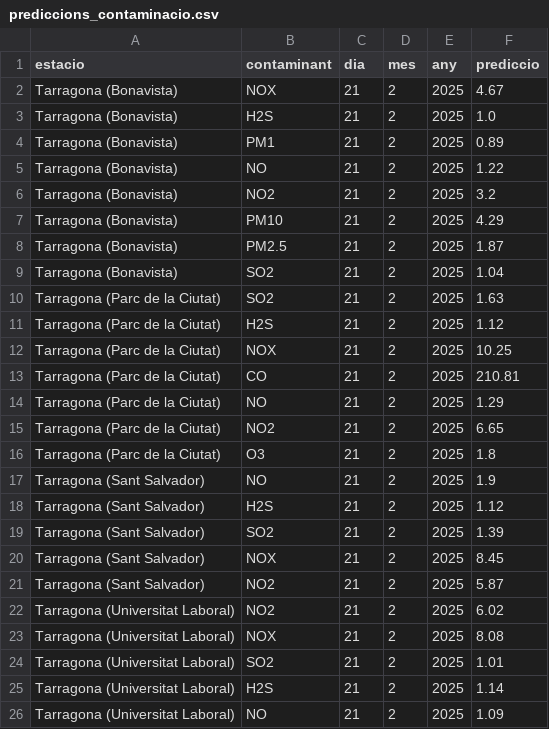
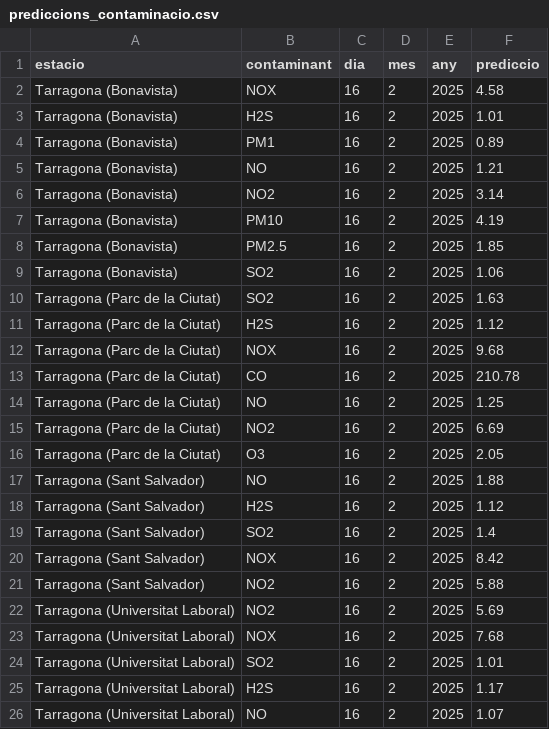
Before and after one commit to IsaacChorto/radiopatioHackato, a CSV file: Sortida/prediccions_contaminacio.csv, drawn as a sheet.

```diff
--- a/Sortida/prediccions_contaminacio.csv
+++ b/Sortida/prediccions_contaminacio.csv
@@ -1,26 +1,26 @@
 estacio,contaminant,dia,mes,any,prediccio
-Tarragona (Bonavista),NOX,21,2,2025,4.67
-Tarragona (Bonavista),H2S,21,2,2025,1.0
-Tarragona (Bonavista),PM1,21,2,2025,0.89
-Tarragona (Bonavista),NO,21,2,2025,1.22
-Tarragona (Bonavista),NO2,21,2,2025,3.2
-Tarragona (Bonavista),PM10,21,2,2025,4.29
-Tarragona (Bonavista),PM2.5,21,2,2025,1.87
-Tarragona (Bonavista),SO2,21,2,2025,1.04
-Tarragona (Parc de la Ciutat),SO2,21,2,2025,1.63
-Tarragona (Parc de la Ciutat),H2S,21,2,2025,1.12
-Tarragona (Parc de la Ciutat),NOX,21,2,2025,10.25
-Tarragona (Parc de la Ciutat),CO,21,2,2025,210.81
-Tarragona (Parc de la Ciutat),NO,21,2,2025,1.29
-Tarragona (Parc de la Ciutat),NO2,21,2,2025,6.65
-Tarragona (Parc de la Ciutat),O3,21,2,2025,1.8
-Tarragona (Sant Salvador),NO,21,2,2025,1.9
-Tarragona (Sant Salvador),H2S,21,2,2025,1.12
-Tarragona (Sant Salvador),SO2,21,2,2025,1.39
-Tarragona (Sant Salvador),NOX,21,2,2025,8.45
-Tarragona (Sant Salvador),NO2,21,2,2025,5.87
-Tarragona (Universitat Laboral),NO2,21,2,2025,6.02
-Tarragona (Universitat Laboral),NOX,21,2,2025,8.08
-Tarragona (Universitat Laboral),SO2,21,2,2025,1.01
-Tarragona (Universitat Laboral),H2S,21,2,2025,1.14
-Tarragona (Universitat Laboral),NO,21,2,2025,1.09
+Tarragona (Bonavista),NOX,16,2,2025,4.58
+Tarragona (Bonavista),H2S,16,2,2025,1.01
+Tarragona (Bonavista),PM1,16,2,2025,0.89
+Tarragona (Bonavista),NO,16,2,2025,1.21
+Tarragona (Bonavista),NO2,16,2,2025,3.14
+Tarragona (Bonavista),PM10,16,2,2025,4.19
+Tarragona (Bonavista),PM2.5,16,2,2025,1.85
+Tarragona (Bonavista),SO2,16,2,2025,1.06
+Tarragona (Parc de la Ciutat),SO2,16,2,2025,1.63
+Tarragona (Parc de la Ciutat),H2S,16,2,2025,1.12
+Tarragona (Parc de la Ciutat),NOX,16,2,2025,9.68
+Tarragona (Parc de la Ciutat),CO,16,2,2025,210.78
+Tarragona (Parc de la Ciutat),NO,16,2,2025,1.25
+Tarragona (Parc de la Ciutat),NO2,16,2,2025,6.69
+Tarragona (Parc de la Ciutat),O3,16,2,2025,2.05
+Tarragona (Sant Salvador),NO,16,2,2025,1.88
+Tarragona (Sant Salvador),H2S,16,2,2025,1.12
+Tarragona (Sant Salvador),SO2,16,2,2025,1.4
+Tarragona (Sant Salvador),NOX,16,2,2025,8.42
+Tarragona (Sant Salvador),NO2,16,2,2025,5.88
+Tarragona (Universitat Laboral),NO2,16,2,2025,5.69
+Tarragona (Universitat Laboral),NOX,16,2,2025,7.68
+Tarragona (Universitat Laboral),SO2,16,2,2025,1.01
+Tarragona (Universitat Laboral),H2S,16,2,2025,1.17
+Tarragona (Universitat Laboral),NO,16,2,2025,1.07
```
Also changed, not shown: Sortida/reduccio_contaminacio.csv, catboost_info/time_left.tsv, 3 other files.
